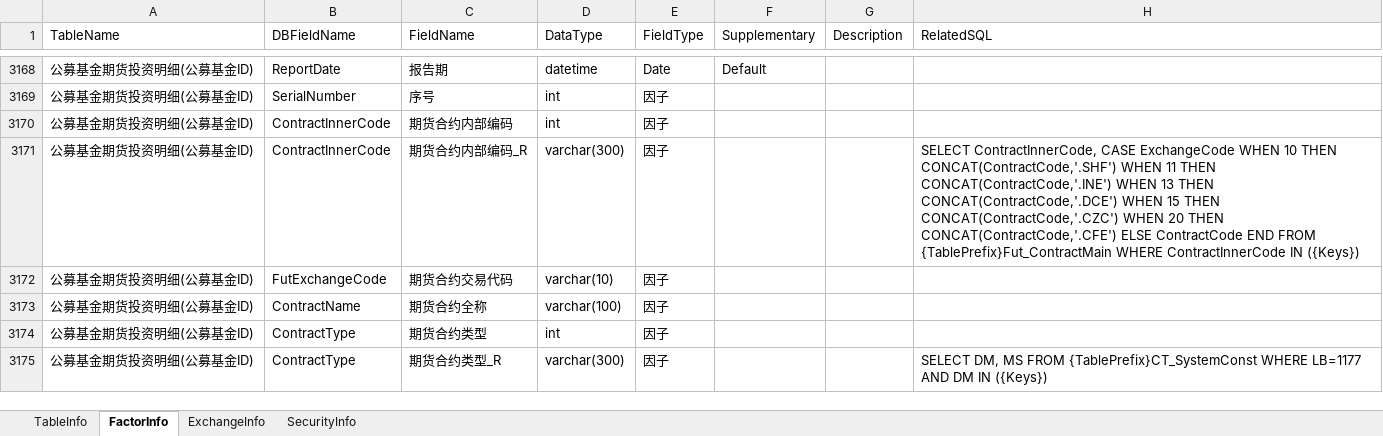
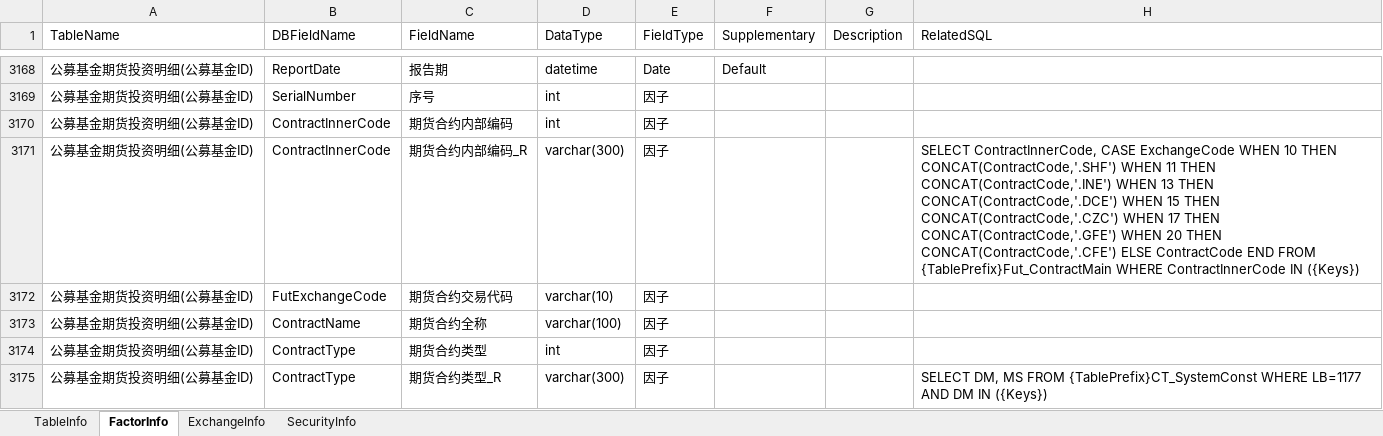
Before and after one commit to Scorpi000/QuantStudio, an Excel workbook: QuantStudio/Resource/JYDBInfo.xlsx, sheet FactorInfo, drawn as a sheet; only a part is shown, gaps mark what is left out; values as stored, in another font and other column widths than the file's, no borders; the diff covers the shown part only; the diff names each change by its address in the sheet, - before the commit and + after, or states it on an @@ line.

```diff
--- a/QuantStudio/Resource/JYDBInfo.xlsx (sheet FactorInfo)
+++ b/QuantStudio/Resource/JYDBInfo.xlsx (sheet FactorInfo)
-H3171 (RelatedSQL): …CONCAT(ContractCode,'.CZC') WHEN 20 THEN…
+H3171 (RelatedSQL): …CONCAT(ContractCode,'.CZC') WHEN 17 THEN CONCAT(ContractCode,'.GFE') WHEN 20 THEN…
```
Also changed, not shown: 73 added rows elsewhere in this sheet, sheet TableInfo, 3 other files.
